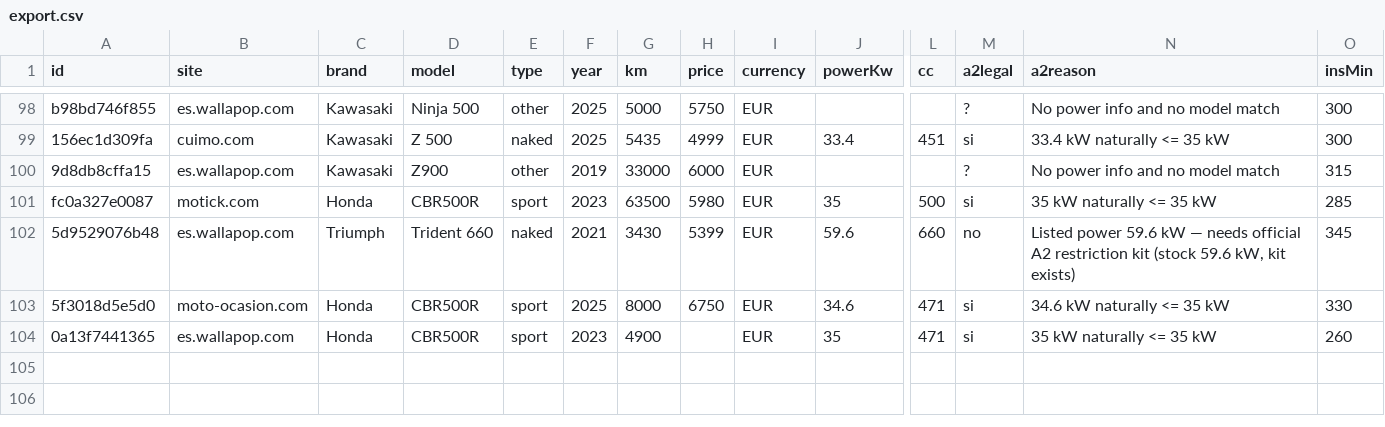
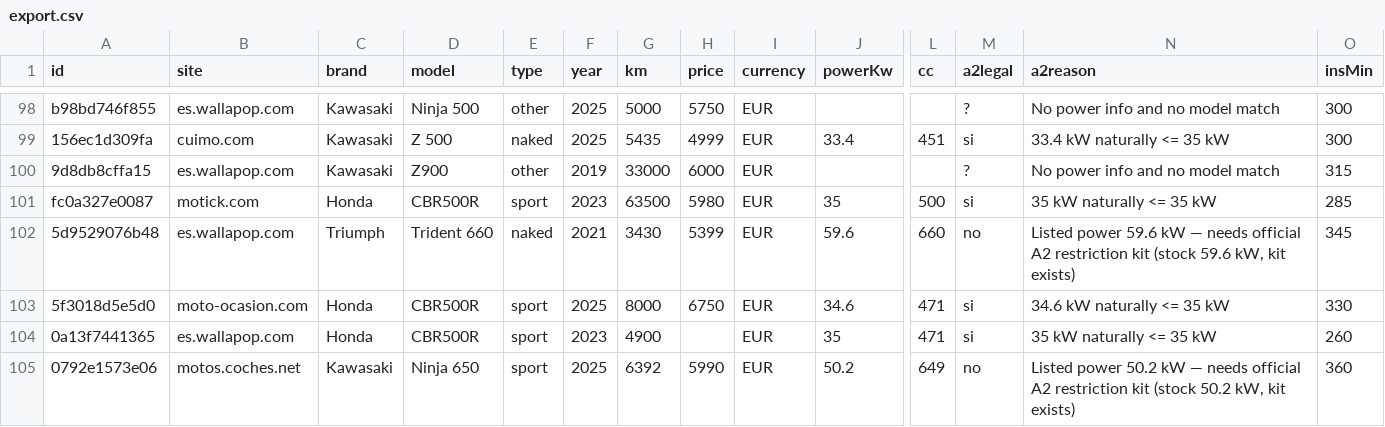
Before and after one commit to jonlautenschlager-partn/nnext-moto, a CSV file: data/export.csv, drawn as a sheet; only a part is shown, gaps mark what is left out; rows hold the shown columns only; the diff names each change by its address in the sheet, - before the commit and + after, or states it on an @@ line.

```diff
--- a/data/export.csv
+++ b/data/export.csv
+row 105: 0792e1573e06 | motos.coches.net | Kawasaki | Ninja 650 | sport | 2025 | 6392 | 5990 | EUR | 50.2 | 649 | no | Listed power 50.2 kW — needs official A2 restriction kit (stock 50.2 kW, kit exists) | 360
```
Also changed, not shown: 3 other files.
